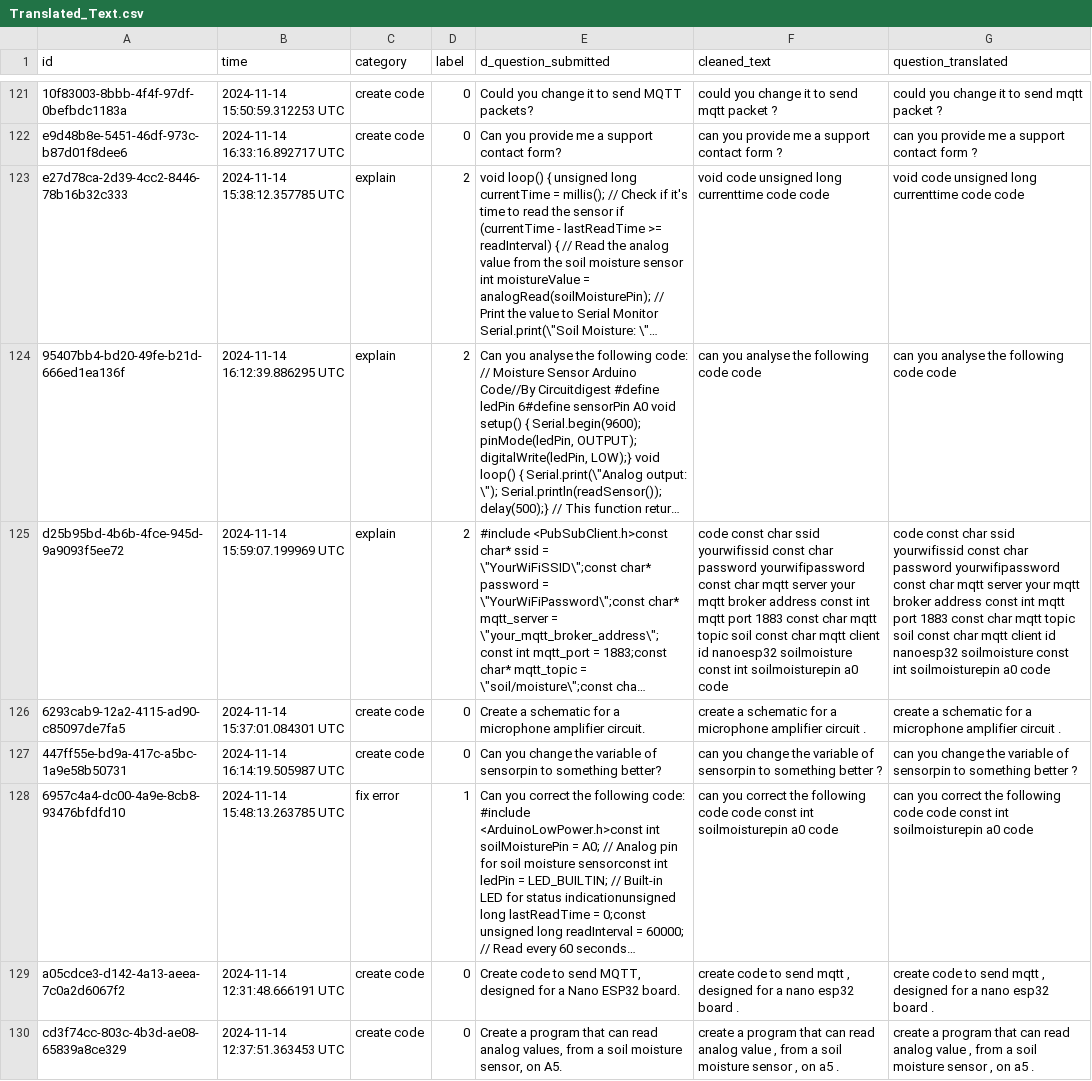
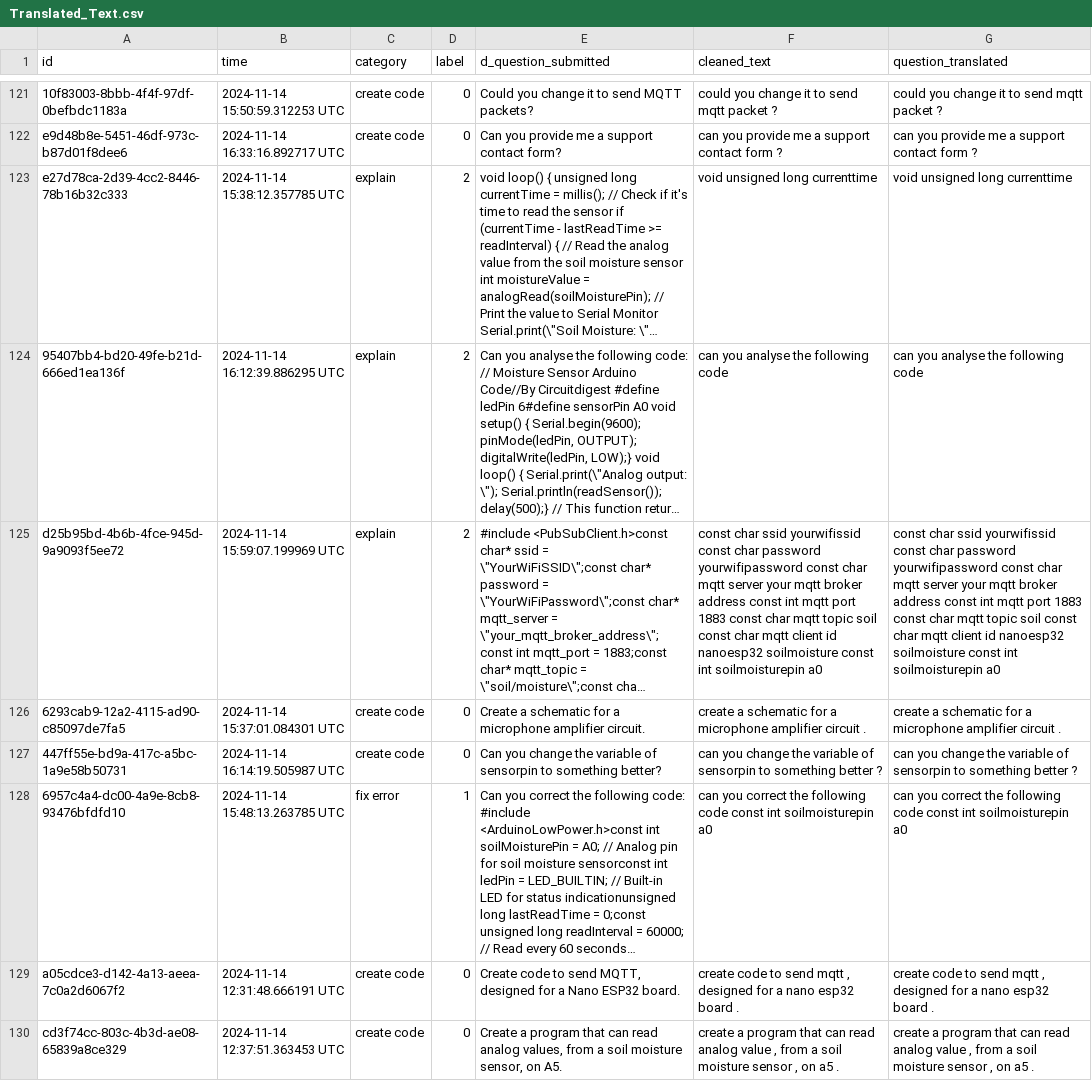
Before and after one commit to ChanSuri/NLP-for-AIChat-Analysis, a CSV file: dataset/Translated_Text.csv, drawn as a sheet; only a part is shown, gaps mark what is left out; long unchanged cells end in …; the diff covers the shown part only; the diff names each change by its address in the sheet, - before the commit and + after, or states it on an @@ line.

```diff
--- a/dataset/Translated_Text.csv
+++ b/dataset/Translated_Text.csv
-F123 (cleaned_text): void code unsigned long currenttime code code
+F123 (cleaned_text): void unsigned long currenttime
-G123 (question_translated): void code unsigned long currenttime code code
+G123 (question_translated): void unsigned long currenttime
-F124 (cleaned_text): can you analyse the following code code
+F124 (cleaned_text): can you analyse the following code
-G124 (question_translated): can you analyse the following code code
+G124 (question_translated): can you analyse the following code
-F125 (cleaned_text): code const char ssid yourwifissid const char password yourwifipassword const char mqtt server your mqtt broker address const int mqtt port 1883 const char mqtt topic soil const char mqtt client id nanoesp32 soilmoisture const int soilmoisturepin a0 code
+F125 (cleaned_text): const char ssid yourwifissid const char password yourwifipassword const char mqtt server your mqtt broker address const int mqtt port 1883 const char mqtt topic soil const char mqtt client id nanoesp32 soilmoisture const int soilmoisturepin a0
-G125 (question_translated): code const char ssid yourwifissid const char password yourwifipassword const char mqtt server your mqtt broker address const int mqtt port 1883 const char mqtt topic soil const char mqtt client id nanoesp32 soilmoisture const int soilmoisturepin a0 code
+G125 (question_translated): const char ssid yourwifissid const char password yourwifipassword const char mqtt server your mqtt broker address const int mqtt port 1883 const char mqtt topic soil const char mqtt client id nanoesp32 soilmoisture const int soilmoisturepin a0
-F128 (cleaned_text): …following code code const int soilmoisturepin a0 code
+F128 (cleaned_text): …following code const int soilmoisturepin a0
-G128 (question_translated): …following code code const int soilmoisturepin a0 code
+G128 (question_translated): …following code const int soilmoisturepin a0
```
Also changed, not shown: 60 edited cells elsewhere in this file, 8 other files.
